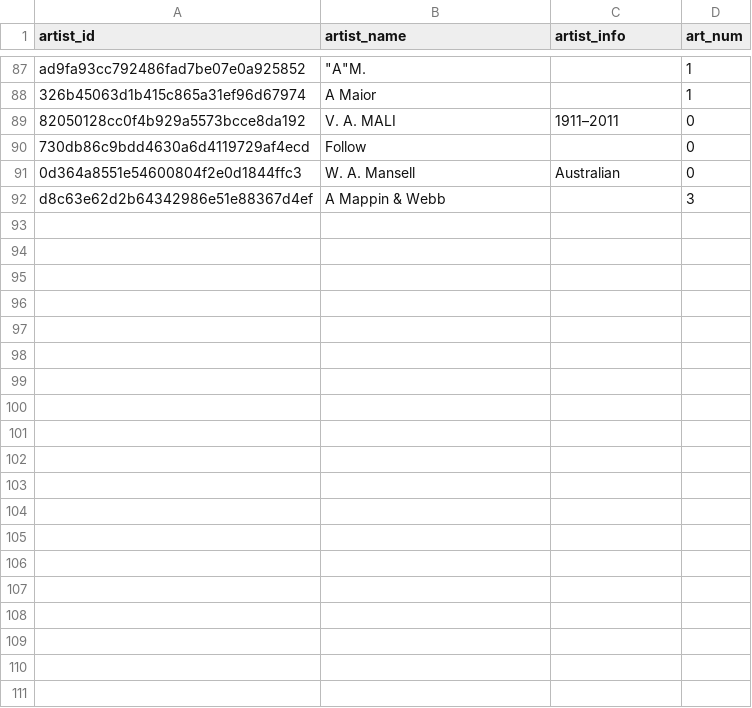
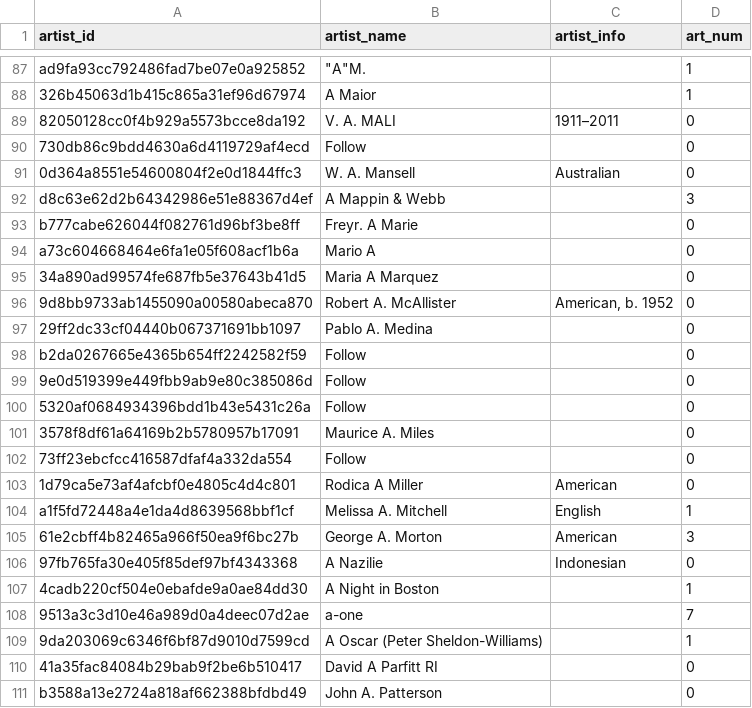
Before and after one commit to Casuy/artisy, a CSV file: artisy_artist.csv, drawn as a sheet; only a part is shown, gaps mark what is left out; the diff covers the shown part only; the diff names each change by its address in the sheet, - before the commit and + after, or states it on an @@ line.

```diff
--- a/artisy_artist.csv
+++ b/artisy_artist.csv
+row 93: b777cabe626044f082761d96bf3be8ff | Freyr. A Marie |  | 0
+row 94: a73c604668464e6fa1e05f608acf1b6a | Mario A |  | 0
+row 95: 34a890ad99574fe687fb5e37643b41d5 | Maria A Marquez |  | 0
+row 96: 9d8bb9733ab1455090a00580abeca870 | Robert A. McAllister | American, b. 1952 | 0
+row 97: 29ff2dc33cf04440b067371691bb1097 | Pablo A. Medina |  | 0
+row 98: b2da0267665e4365b654ff2242582f59 | Follow |  | 0
+row 99: 9e0d519399e449fbb9ab9e80c385086d | Follow |  | 0
+row 100: 5320af0684934396bdd1b43e5431c26a | Follow |  | 0
+row 101: 3578f8df61a64169b2b5780957b17091 | Maurice A. Miles |  | 0
+row 102: 73ff23ebcfcc416587dfaf4a332da554 | Follow |  | 0
+row 103: 1d79ca5e73af4afcbf0e4805c4d4c801 | Rodica A Miller | American | 0
+row 104: a1f5fd72448a4e1da4d8639568bbf1cf | Melissa A. Mitchell | English | 1
+row 105: 61e2cbff4b82465a966f50ea9f6bc27b | George A. Morton | American | 3
+row 106: 97fb765fa30e405f85def97bf4343368 | A Nazilie | Indonesian | 0
+row 107: 4cadb220cf504e0ebafde9a0ae84dd30 | A Night in Boston |  | 1
+row 108: 9513a3c3d10e46a989d0a4deec07d2ae | a-one |  | 7
+row 109: 9da203069c6346f6bf87d9010d7599cd | A Oscar (Peter Sheldon-Williams) |  | 1
+row 110: 41a35fac84084b29bab9f2be6b510417 | David A Parfitt RI |  | 0
+row 111: b3588a13e2724a818af662388bfdbd49 | John A. Patterson |  | 0
```
Also changed, not shown: 24 added rows elsewhere in this file, 4 other files.
